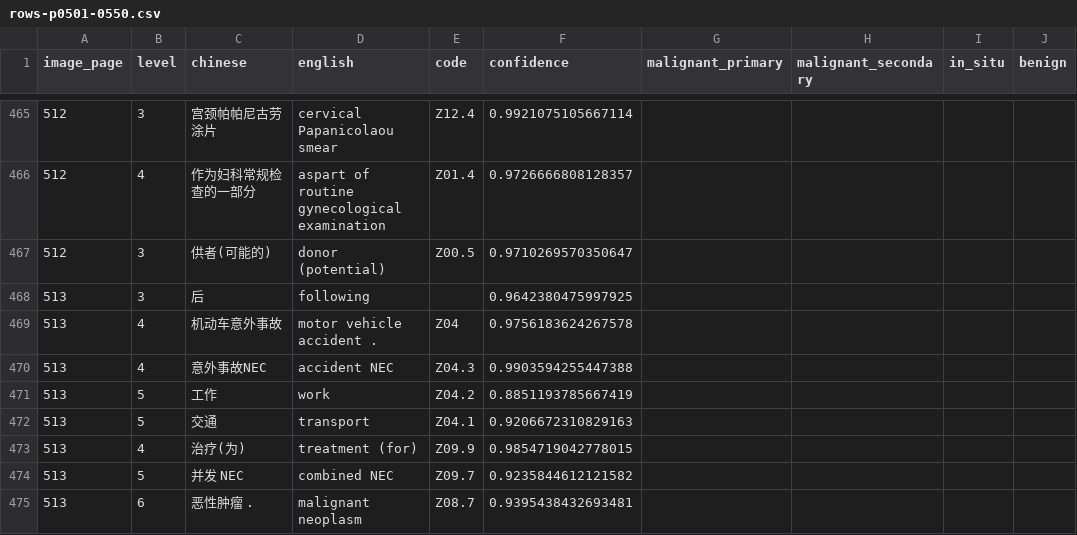
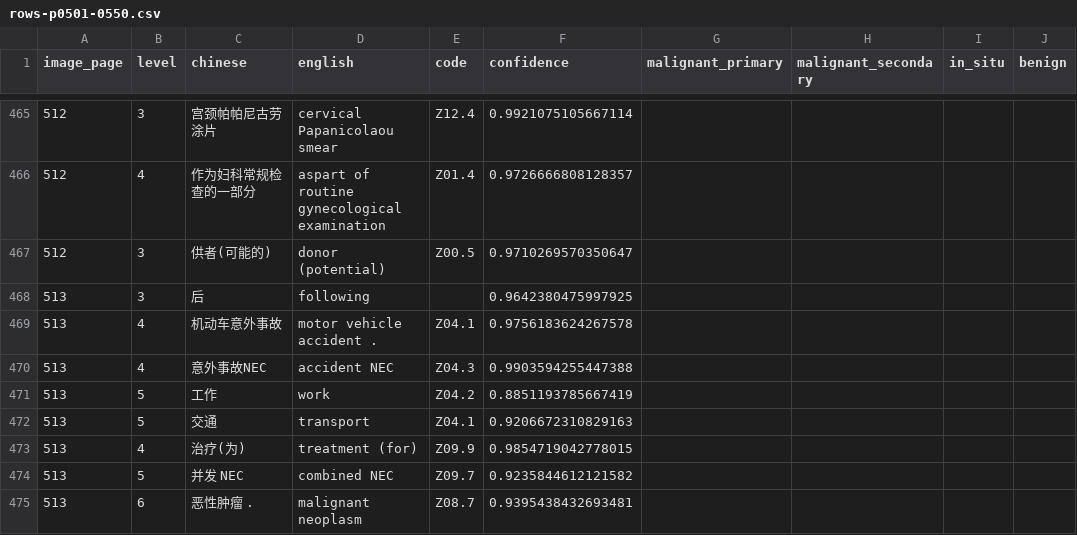
Before and after one commit to qweaszxcdf/icd10-index, a CSV file: data/source/rows-p0501-0550.csv, drawn as a sheet; only a part is shown, gaps mark what is left out; the diff names each change by its address in the sheet, - before the commit and + after, or states it on an @@ line.

```diff
--- a/data/source/rows-p0501-0550.csv
+++ b/data/source/rows-p0501-0550.csv
-E469 (code): Z04
+E469 (code): Z04.1
```
Also changed, not shown: data/source/rows-p0351-0400.csv, data/source/rows-p0751-0800.csv, 1 other file.
